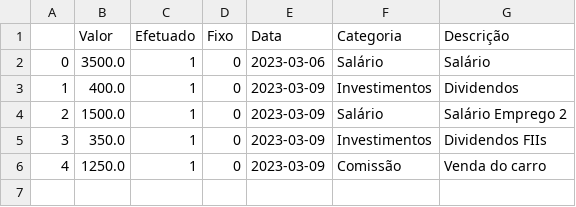
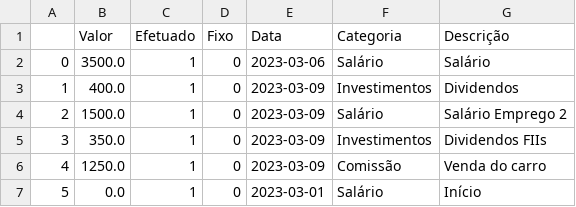
Before and after one commit to BrunoDVolpe/MyBudget, a CSV file: df_receitas.csv, drawn as a sheet; the diff names each change by its address in the sheet, - before the commit and + after, or states it on an @@ line.

Commit message:
Mudança no texto exibido no gráfico 2 e simulação. Simulei uma receita de zero para gráfico partir do 0

```diff
--- a/df_receitas.csv
+++ b/df_receitas.csv
+row 7: 5 | 0.0 | 1 | 0 | 2023-03-01 | Salário | Início
```
Also changed, not shown: df_despesas.csv, 1 other file.
